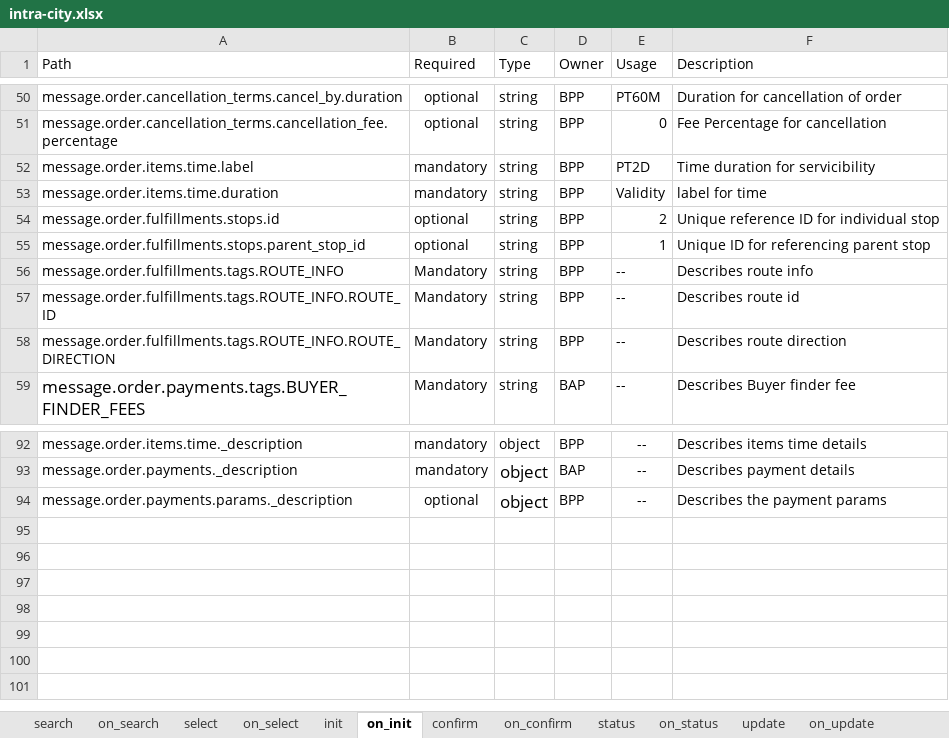
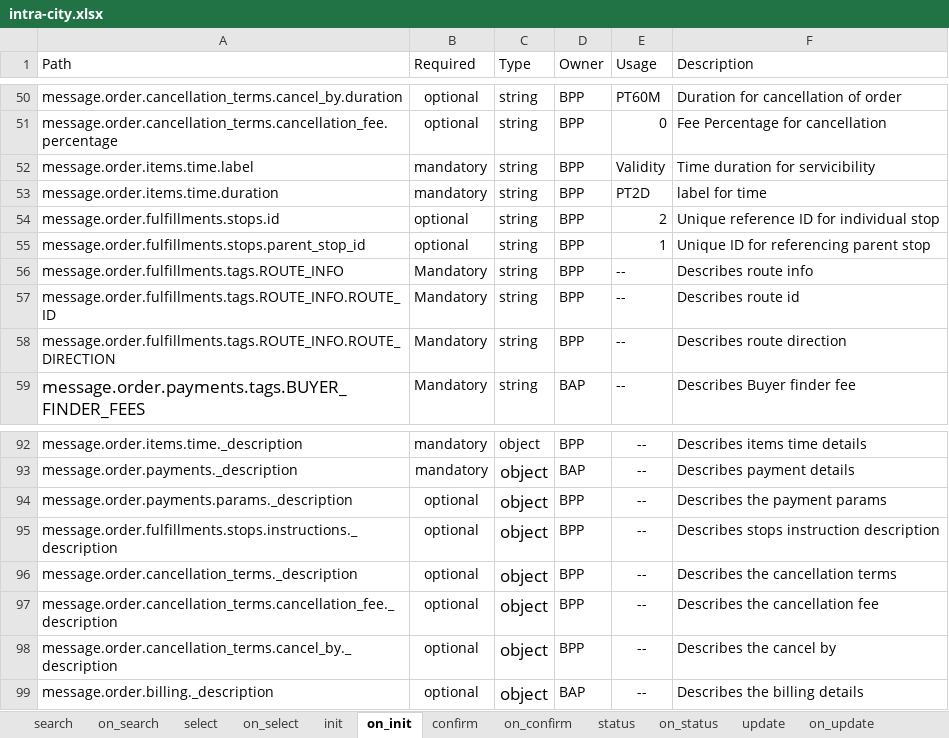
Before and after one commit to ONDC-Official/mobility-specification, an Excel workbook: api/components/attributes/intra-city/intra-city.xlsx, sheet on_init, drawn as a sheet; only a part is shown, gaps mark what is left out; values as stored, in another font and other column widths than the file's, no borders; charts and pictures not drawn; the diff names each change by its address in the sheet, - before the commit and + after, or states it on an @@ line.

```diff
--- a/api/components/attributes/intra-city/intra-city.xlsx (sheet on_init)
+++ b/api/components/attributes/intra-city/intra-city.xlsx (sheet on_init)
-E52 (Usage): PT2D
+E52 (Usage): Validity
-E53 (Usage): Validity
+E53 (Usage): PT2D
+row 95: message.order.fulfillments.stops.instructions._description | optional | object | BPP | -- | Describes stops instruction description
+row 96: message.order.cancellation_terms._description | optional | object | BPP | -- | Describes the cancellation terms
+row 97: message.order.cancellation_terms.cancellation_fee._description | optional | object | BPP | -- | Describes the cancellation fee
+row 98: message.order.cancellation_terms.cancel_by._description | optional | object | BPP | -- | Describes the cancel by
+row 99: message.order.billing._description | optional | object | BAP | -- | Describes the billing details
```
Also changed, not shown: sheet on_update, sheet on_confirm, sheet on_status, sheet update, sheet on_select, sheet search, 1 more sheet.
